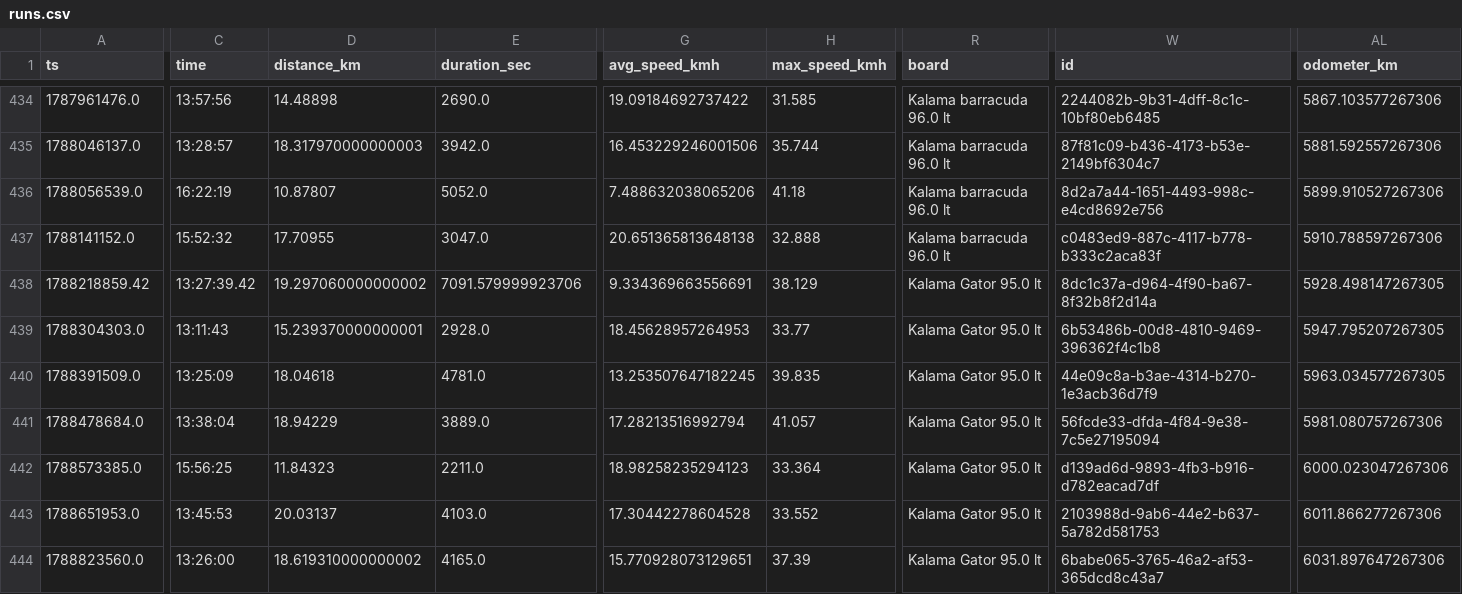
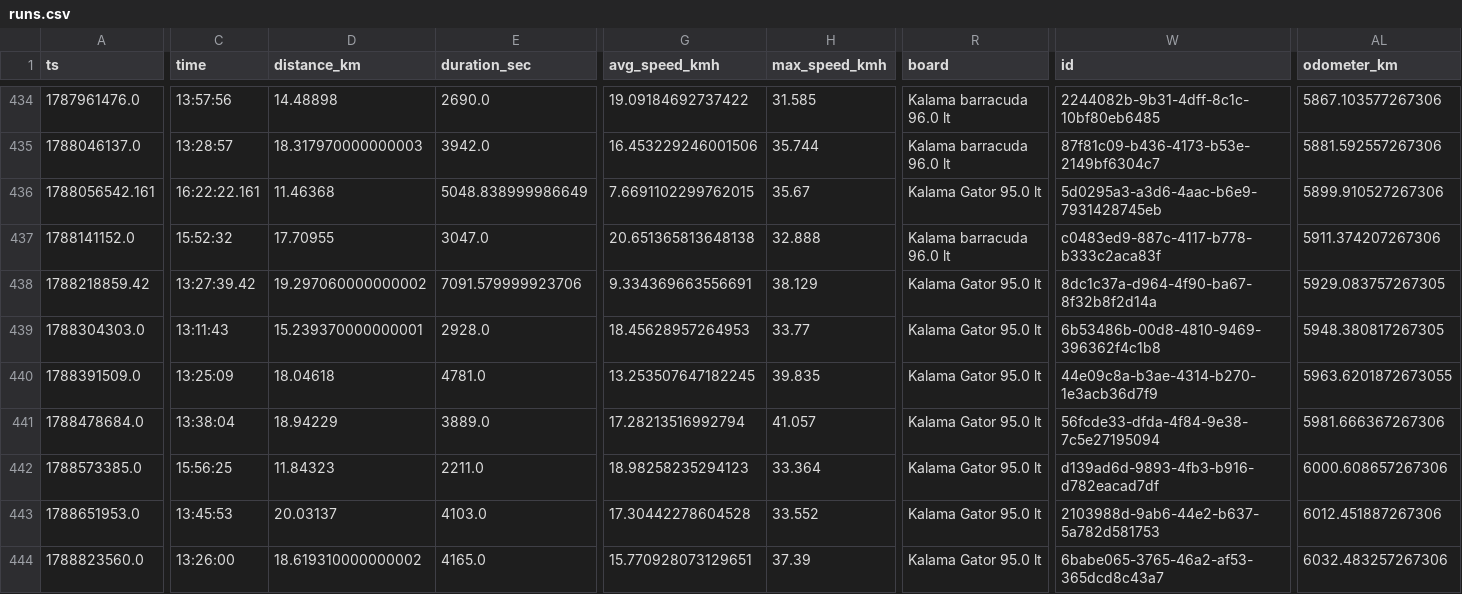
Before and after one commit to dustin/dwp, a CSV file: web/src/data/runs.csv, drawn as a sheet; only a part is shown, gaps mark what is left out; the diff covers the shown part only; the diff names each change by its address in the sheet, - before the commit and + after, or states it on an @@ line.

```diff
--- a/web/src/data/runs.csv
+++ b/web/src/data/runs.csv
-A436 (ts): 1788056539.0
+A436 (ts): 1788056542.161
-C436 (time): 16:22:19
+C436 (time): 16:22:22.161
-D436 (distance_km): 10.87807
+D436 (distance_km): 11.46368
-E436 (duration_sec): 5052.0
+E436 (duration_sec): 5048.838999986649
-G436 (avg_speed_kmh): 7.488632038065206
+G436 (avg_speed_kmh): 7.6691102299762015
-H436 (max_speed_kmh): 41.18
+H436 (max_speed_kmh): 35.67
-R436 (board): Kalama barracuda 96.0 lt
+R436 (board): Kalama Gator 95.0 lt
-W436 (id): 8d2a7a44-1651-4493-998c-e4cd8692e756
+W436 (id): 5d0295a3-a3d6-4aac-b6e9-7931428745eb
-AL437 (odometer_km): 5910.788597267306
+AL437 (odometer_km): 5911.374207267306
-AL438 (odometer_km): 5928.498147267305
+AL438 (odometer_km): 5929.083757267305
-AL439 (odometer_km): 5947.795207267305
+AL439 (odometer_km): 5948.380817267305
-AL440 (odometer_km): 5963.034577267305
+AL440 (odometer_km): 5963.6201872673055
-AL441 (odometer_km): 5981.080757267306
+AL441 (odometer_km): 5981.666367267306
-AL442 (odometer_km): 6000.023047267306
+AL442 (odometer_km): 6000.608657267306
-AL443 (odometer_km): 6011.866277267306
+AL443 (odometer_km): 6012.451887267306
-AL444 (odometer_km): 6031.897647267306
+AL444 (odometer_km): 6032.483257267306
```
Also changed, not shown: 18 edited cells elsewhere in this file, web/src/data/crashes.csv.
